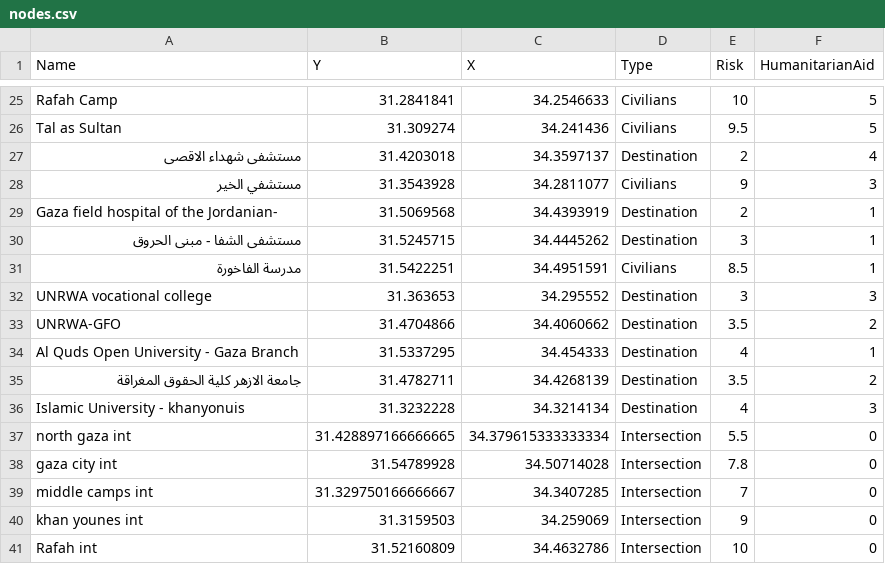
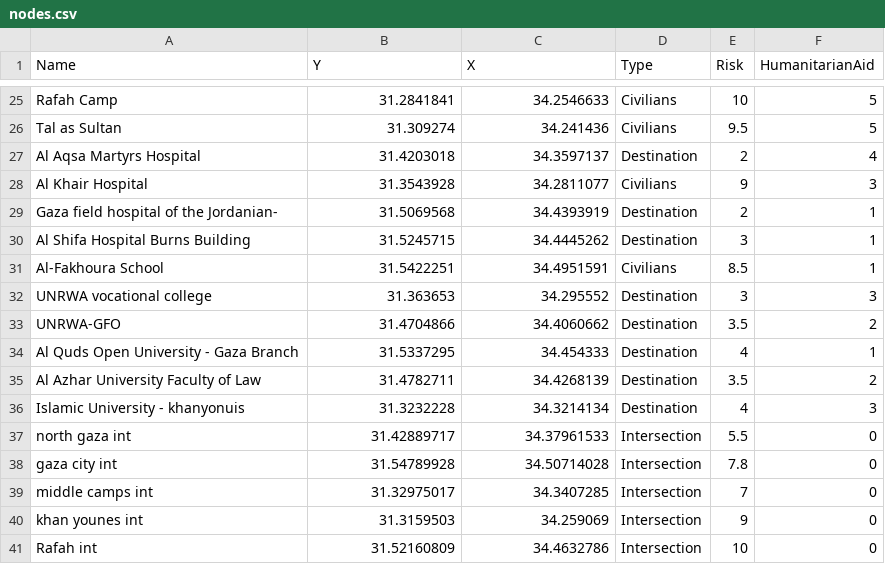
Before and after one commit to houssinekhlif/Gazans-Evacuation-Optimal-Route-Finder, a CSV file: nodes.csv, drawn as a sheet; only a part is shown, gaps mark what is left out; the diff names each change by its address in the sheet, - before the commit and + after, or states it on an @@ line.

```diff
--- a/nodes.csv
+++ b/nodes.csv
-A27 (Name): مستشفى شهداء الاقصى
+A27 (Name): Al Aqsa Martyrs Hospital
-A28 (Name): مستشفي الخير
+A28 (Name): Al Khair Hospital
-A30 (Name): مستشفى الشفا - مبنى الحروق
+A30 (Name): Al Shifa Hospital Burns Building
-A31 (Name): مدرسة الفاخورة
+A31 (Name): Al-Fakhoura School
-A35 (Name): جامعة الازهر كلية الحقوق المغراقة
+A35 (Name): Al Azhar University Faculty of Law
-B37 (Y): 31.428897166666665
+B37 (Y): 31.42889717
-C37 (X): 34.379615333333334
+C37 (X): 34.37961533
-B39 (Y): 31.329750166666667
+B39 (Y): 31.32975017
```
Also changed, not shown: edges.csv.
